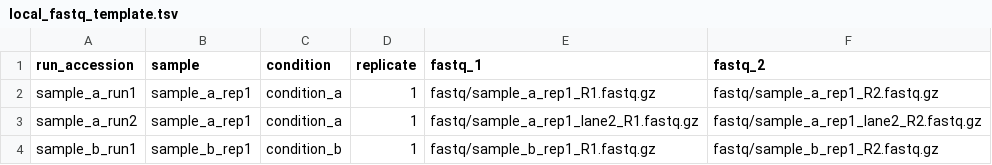
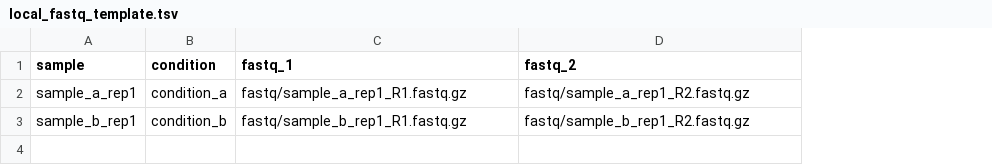
Before and after one commit to oncologylab/fp-tools, a TSV file: docs/demos/data/encode/local_fastq_template.tsv, drawn as a sheet; removed rows and columns are numbered as before the commit, all else as after; the diff names each change by its address in the sheet, - before the commit and + after, or states it on an @@ line.

```diff
--- a/docs/demos/data/encode/local_fastq_template.tsv
+++ b/docs/demos/data/encode/local_fastq_template.tsv
-column A (run_accession), row 2: sample_a_run1; row 4: sample_b_run1
-column D (replicate), row 2: 1; row 4: 1
-row 3: sample_a_run2 | sample_a_rep1 | condition_a | 1 | fastq/sample_a_rep1_lane2_R1.fastq.gz | fastq/sample_a_rep1_lane2_R2.fastq.gz
```
Also changed, not shown: 2 other files.
